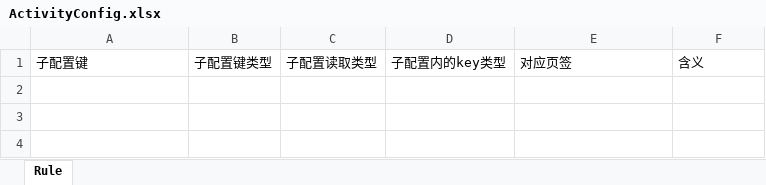
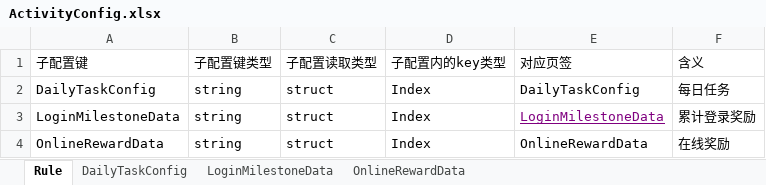
Before and after one commit to Lanransh/Roblox_Y1, an Excel workbook: 配置文档/ActivityConfig.xlsx, sheet Rule, drawn as a sheet; values as stored, in another font and other column widths than the file's, no borders; the diff names each change by its address in the sheet, - before the commit and + after, or states it on an @@ line.

```diff
--- a/配置文档/ActivityConfig.xlsx (sheet Rule)
+++ b/配置文档/ActivityConfig.xlsx (sheet Rule)
+sheet tab: DailyTaskConfig
+sheet tab: LoginMilestoneData
+sheet tab: OnlineRewardData
+row 2: DailyTaskConfig | string | struct | Index | DailyTaskConfig | 每日任务
+row 3: LoginMilestoneData | string | struct | Index | LoginMilestoneData | 累计登录奖励
+row 4: OnlineRewardData | string | struct | Index | OnlineRewardData | 在线奖励
```
Also changed, not shown: 45 other files.
